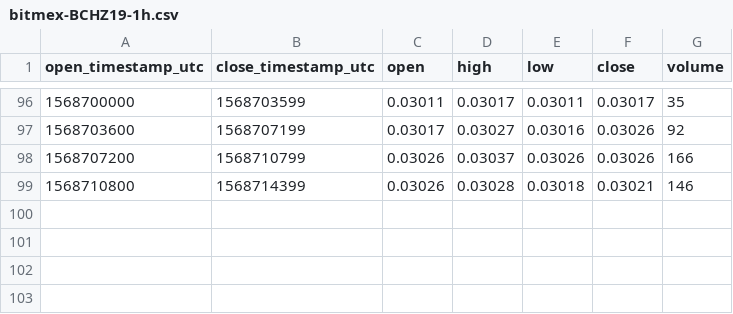
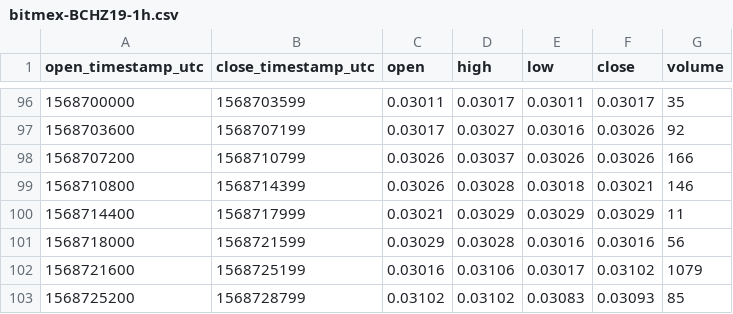
Before and after one commit to cryptobigbro/bitmex-BCHZ19, a CSV file: bitmex-BCHZ19-1h.csv, drawn as a sheet; only a part is shown, gaps mark what is left out; the diff names each change by its address in the sheet, - before the commit and + after, or states it on an @@ line.

Commit message:
Update OHLCV data.

```diff
--- a/bitmex-BCHZ19-1h.csv
+++ b/bitmex-BCHZ19-1h.csv
+row 100: 1568714400 | 1568717999 | 0.03021 | 0.03029 | 0.03029 | 0.03029 | 11
+row 101: 1568718000 | 1568721599 | 0.03029 | 0.03028 | 0.03016 | 0.03016 | 56
+row 102: 1568721600 | 1568725199 | 0.03016 | 0.03106 | 0.03017 | 0.03102 | 1079
+row 103: 1568725200 | 1568728799 | 0.03102 | 0.03102 | 0.03083 | 0.03093 | 85
```
Also changed, not shown: 1 other file.
